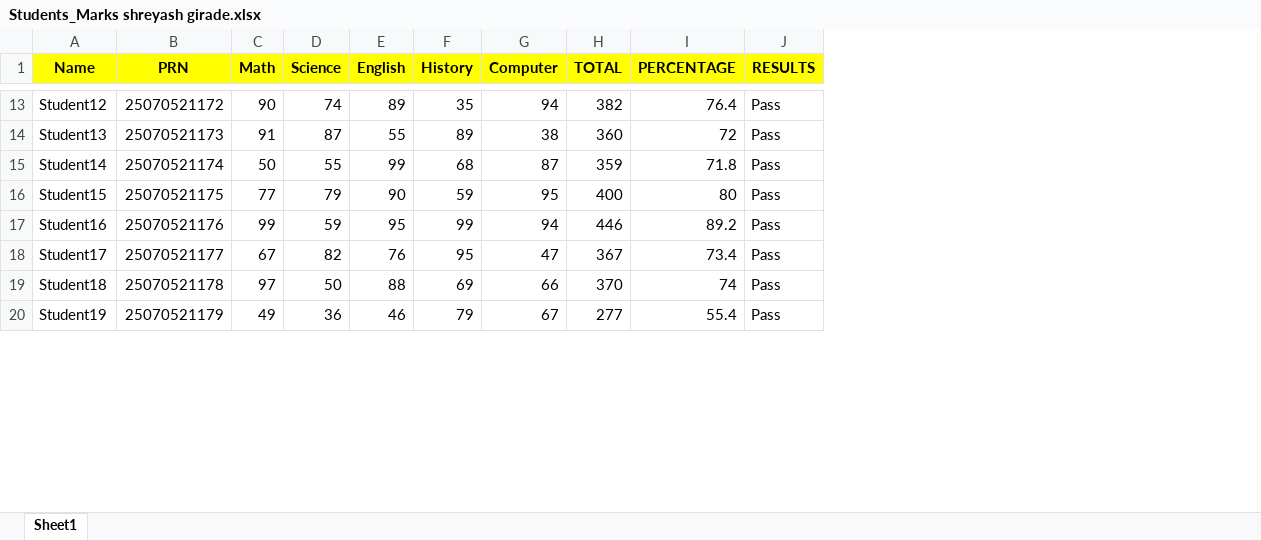
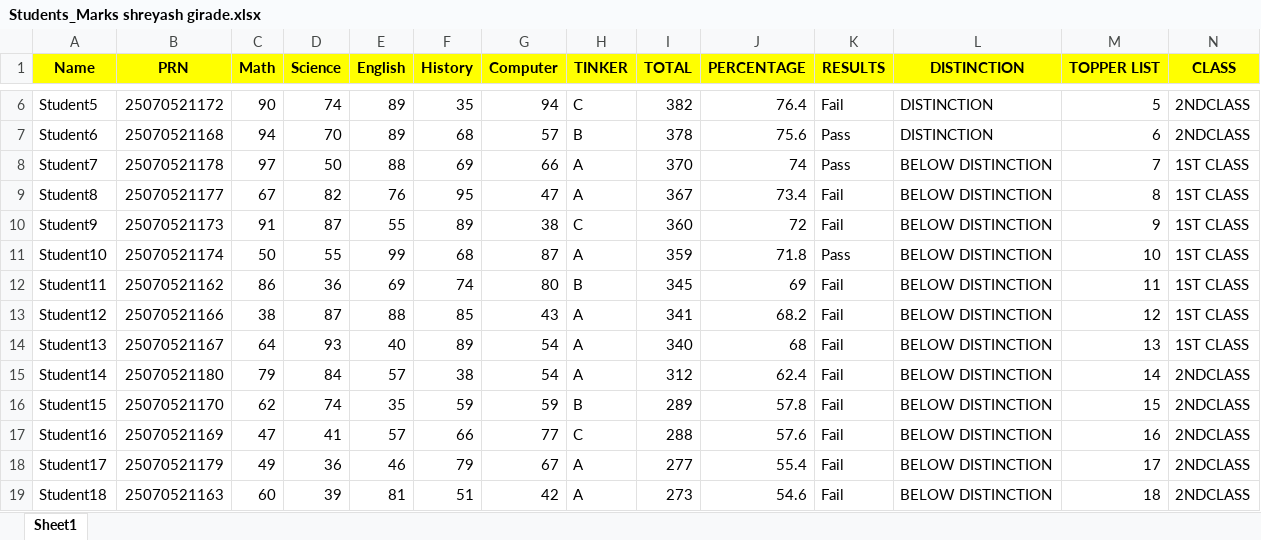
Before and after one commit to shreyash33332/html, an Excel workbook: Students_Marks shreyash girade.xlsx, sheet Sheet1, drawn as a sheet; only a part is shown, gaps mark what is left out; values as stored, in another font and other column widths than the file's, no borders; conditional formats not drawn; removed rows and columns are numbered as before the commit, all else as after; the diff covers the shown part only; the diff names each change by its address in the sheet, - before the commit and + after, or states it on an @@ line.

```diff
--- a/Students_Marks shreyash girade.xlsx (sheet Sheet1)
+++ b/Students_Marks shreyash girade.xlsx (sheet Sheet1)
+column H (TINKER), row 6: C; rows 10-11: C | A; rows 16-18: B | C | A
+column L (DISTINCTION), row 6: DISTINCTION; rows 10-11: BELOW DISTINCTION | BELOW DISTINCTION; rows 16-18: all BELOW DISTINCTION
+column M (TOPPER LIST), row 6: 5; rows 10-11: 9 | 10; rows 16-18: 15 | 16 | 17
+column N (CLASS), row 6: 2NDCLASS; rows 10-11: 1ST CLASS | 1ST CLASS; rows 16-18: all 2NDCLASS
-A6 (Name): Student12
+A6 (Name): Student5
-K6 (RESULTS): Pass
+K6 (RESULTS): Fail
+row 7: Student6 | 25070521168 | 94 | 70 | 89 | 68 | 57 | B | 378 | 75.6 | Pass | DISTINCTION | 6 | 2NDCLASS
+row 8: Student7 | 25070521178 | 97 | 50 | 88 | 69 | 66 | A | 370 | 74 | Pass | BELOW DISTINCTION | 7 | 1ST CLASS
+row 9: Student8 | 25070521177 | 67 | 82 | 76 | 95 | 47 | A | 367 | 73.4 | Fail | BELOW DISTINCTION | 8 | 1ST CLASS
-A10 (Name): Student13
+A10 (Name): Student9
-K10 (RESULTS): Pass
+K10 (RESULTS): Fail
-A11 (Name): Student14
+A11 (Name): Student10
+row 12: Student11 | 25070521162 | 86 | 36 | 69 | 74 | 80 | B | 345 | 69 | Fail | BELOW DISTINCTION | 11 | 1ST CLASS
+row 13: Student12 | 25070521166 | 38 | 87 | 88 | 85 | 43 | A | 341 | 68.2 | Fail | BELOW DISTINCTION | 12 | 1ST CLASS
+row 14: Student13 | 25070521167 | 64 | 93 | 40 | 89 | 54 | A | 340 | 68 | Fail | BELOW DISTINCTION | 13 | 1ST CLASS
+row 15: Student14 | 25070521180 | 79 | 84 | 57 | 38 | 54 | A | 312 | 62.4 | Fail | BELOW DISTINCTION | 14 | 2NDCLASS
-B16 (PRN): 25070521175
+B16 (PRN): 25070521170
-C16 (Math): 77
+C16 (Math): 62
-D16 (Science): 79
+D16 (Science): 74
-E16 (English): 90
+E16 (English): 35
-G16 (Computer): 95
+G16 (Computer): 59
-I16 (TOTAL): 400
+I16 (TOTAL): 289
-J16 (PERCENTAGE): 80
+J16 (PERCENTAGE): 57.8
-K16:K17 (RESULTS): Pass
+K16:K17 (RESULTS): Fail
-B17 (PRN): 25070521176
+B17 (PRN): 25070521169
-C17 (Math): 99
+C17 (Math): 47
-D17 (Science): 59
+D17 (Science): 41
-E17 (English): 95
+E17 (English): 57
-F17 (History): 99
+F17 (History): 66
-G17 (Computer): 94
+G17 (Computer): 77
-I17 (TOTAL): 446
+I17 (TOTAL): 288
-J17 (PERCENTAGE): 89.2
+J17 (PERCENTAGE): 57.6
-row 18: Student17 | 25070521177 | 67 | 82 | 76 | 95 | 47 | 367 | 73.4 | Pass
-row 19: Student18 | 25070521178 | 97 | 50 | 88 | 69 | 66 | 370 | 74 | Pass
-A18 (Name): Student19
+A18 (Name): Student17
-K18 (RESULTS): Pass
+K18 (RESULTS): Fail
+row 19: Student18 | 25070521163 | 60 | 39 | 81 | 51 | 42 | A | 273 | 54.6 | Fail | BELOW DISTINCTION | 18 | 2NDCLASS
```
Also changed, not shown: 2 added rows, 7 removed rows and 30 edited cells elsewhere in this sheet, formulas that keep their value.
